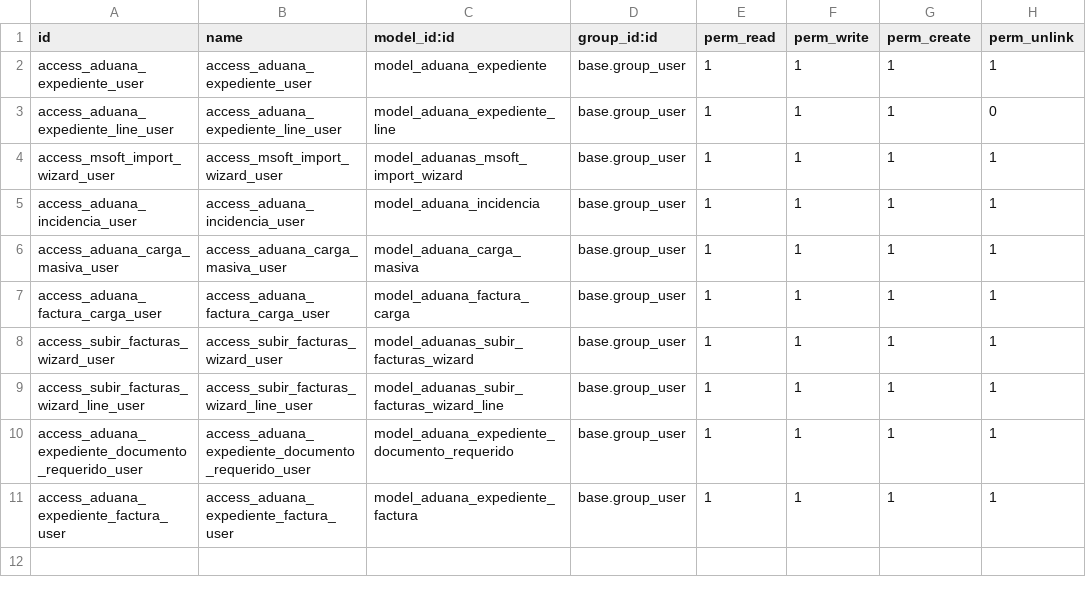
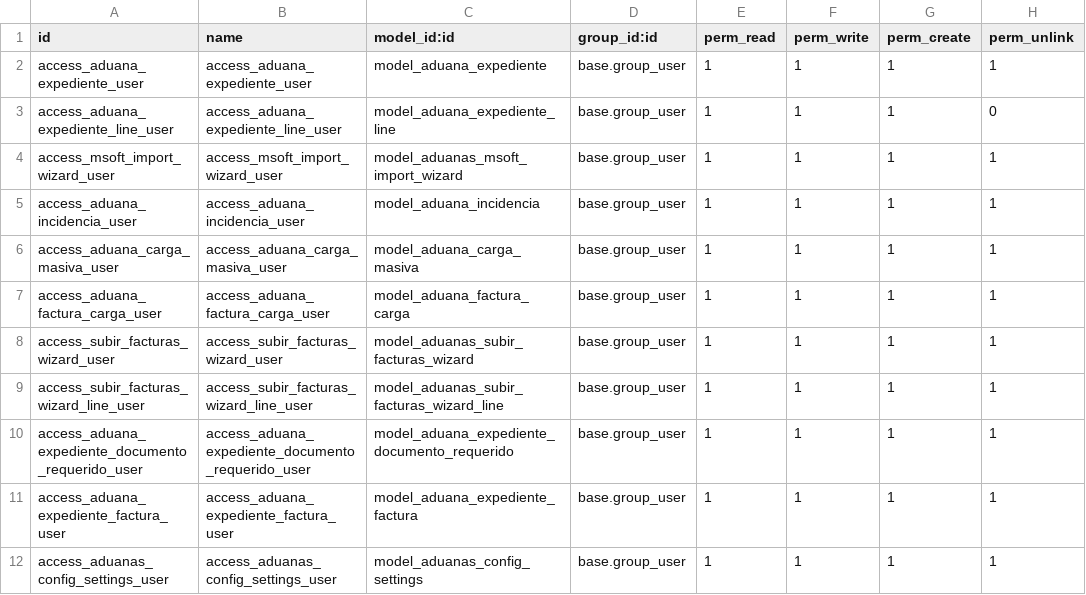
Before and after one commit to victorscodeit/traldisporta-dua, a CSV file: aduanas_transport/security/ir.model.access.csv, drawn as a sheet; the diff names each change by its address in the sheet, - before the commit and + after, or states it on an @@ line.

Commit message:
Update AduanasTransport module version to 16.0.1.0.4, refactor model imports to include aduanas_config_settings, and modify XML views for improved configuration management. Adjust testIndicator and containerIndicator values in AduanaExpediente model for enhanced clarity in customs documentation.

```diff
--- a/aduanas_transport/security/ir.model.access.csv
+++ b/aduanas_transport/security/ir.model.access.csv
+row 12: access_aduanas_config_settings_user | access_aduanas_config_settings_user | model_aduanas_config_settings | base.group_user | 1 | 1 | 1 | 1
```
Also changed, not shown: 5 other files.
